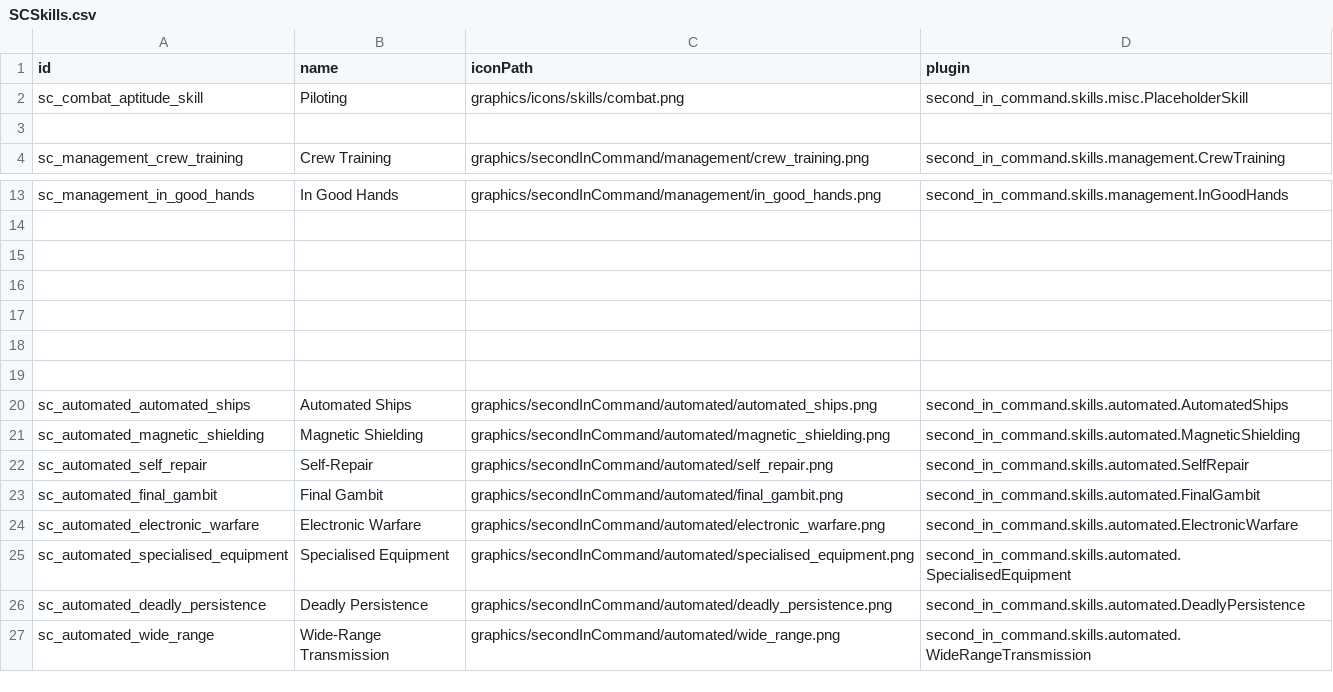
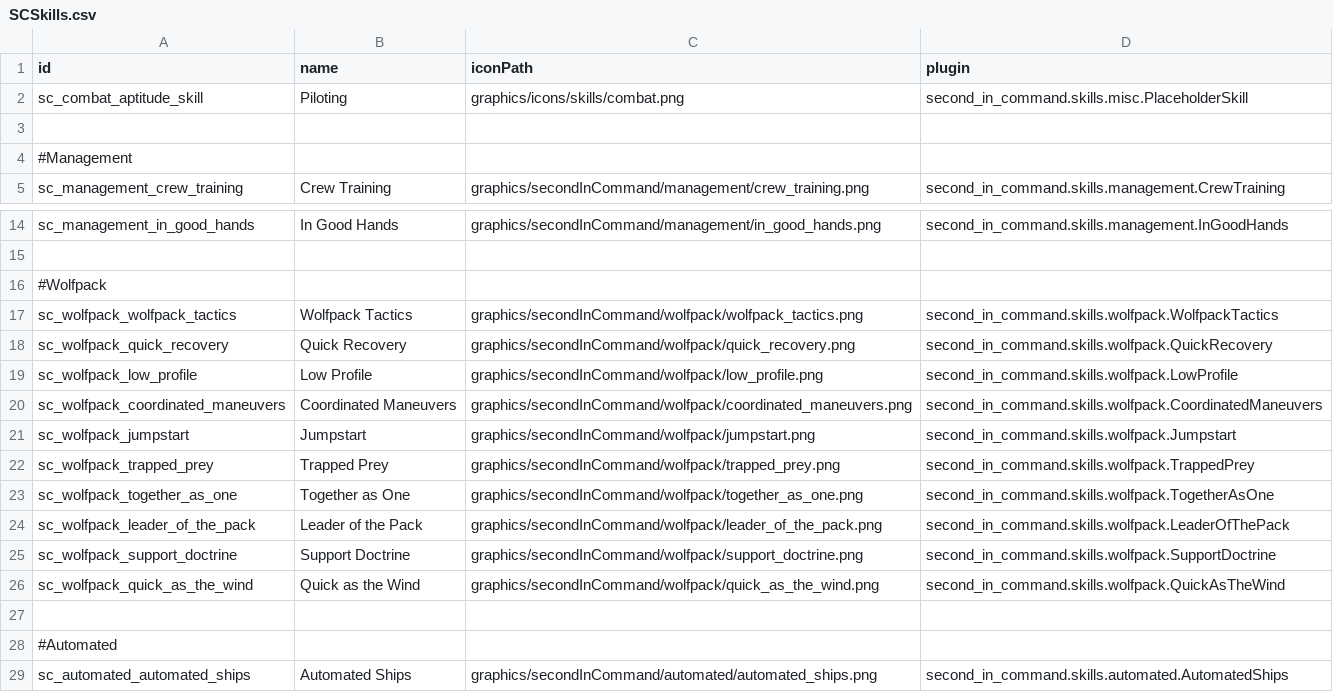
Before and after one commit to Lukas22041/SecondInCommand, a CSV file: data/config/secondInCommand/SCSkills.csv, drawn as a sheet; only a part is shown, gaps mark what is left out; the shorter side is filled out with more unchanged rows.

Commit message:
wolfpack placeholders

```diff
--- a/data/config/secondInCommand/SCSkills.csv
+++ b/data/config/secondInCommand/SCSkills.csv
@@ -3,2 +3,3 @@ sc_combat_aptitude_skill,Piloting,graphics/icons/skills/combat.png,second_in_com
 ,,,
+#Management,,,
 sc_management_crew_training,Crew Training,graphics/secondInCommand/management/crew_training.png,second_in_command.skills.management.CrewTraining
@@ -14,7 +15,15 @@ sc_management_in_good_hands,In Good Hands,graphics/secondInCommand/management/in
 ,,,
+#Wolfpack,,,
+sc_wolfpack_wolfpack_tactics,Wolfpack Tactics,graphics/secondInCommand/wolfpack/wolfpack_tactics.png,second_in_command.skills.wolfpack.WolfpackTactics
+sc_wolfpack_quick_recovery,Quick Recovery,graphics/secondInCommand/wolfpack/quick_recovery.png,second_in_command.skills.wolfpack.QuickRecovery
+sc_wolfpack_low_profile,Low Profile,graphics/secondInCommand/wolfpack/low_profile.png,second_in_command.skills.wolfpack.LowProfile
+sc_wolfpack_coordinated_maneuvers,Coordinated Maneuvers,graphics/secondInCommand/wolfpack/coordinated_maneuvers.png,second_in_command.skills.wolfpack.CoordinatedManeuvers
+sc_wolfpack_jumpstart,Jumpstart,graphics/secondInCommand/wolfpack/jumpstart.png,second_in_command.skills.wolfpack.Jumpstart
+sc_wolfpack_trapped_prey,Trapped Prey,graphics/secondInCommand/wolfpack/trapped_prey.png,second_in_command.skills.wolfpack.TrappedPrey
+sc_wolfpack_together_as_one,Together as One,graphics/secondInCommand/wolfpack/together_as_one.png,second_in_command.skills.wolfpack.TogetherAsOne
+sc_wolfpack_leader_of_the_pack,Leader of the Pack,graphics/secondInCommand/wolfpack/leader_of_the_pack.png,second_in_command.skills.wolfpack.LeaderOfThePack
+sc_wolfpack_support_doctrine,Support Doctrine,graphics/secondInCommand/wolfpack/support_doctrine.png,second_in_command.skills.wolfpack.SupportDoctrine
+sc_wolfpack_quick_as_the_wind,Quick as the Wind,graphics/secondInCommand/wolfpack/quick_as_the_wind.png,second_in_command.skills.wolfpack.QuickAsTheWind
 ,,,
-,,,
-,,,
-,,,
-,,,
+#Automated,,,
 sc_automated_automated_ships,Automated Ships,graphics/secondInCommand/automated/automated_ships.png,second_in_command.skills.automated.AutomatedShips
```
Also changed, not shown: data/config/secondInCommand/SCAptitudes.csv, 24 other files.
